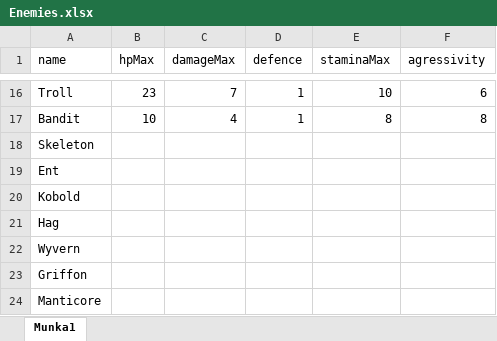
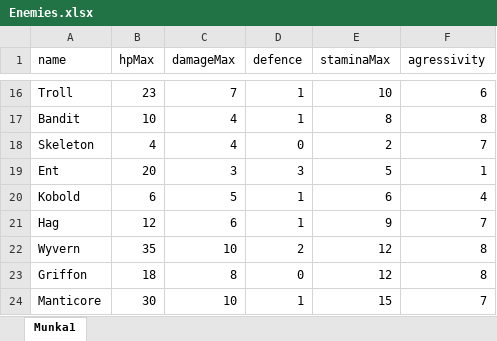
Before and after one commit to Worrador/TextBasedRPG, an Excel workbook: OpenWorld/Resources/Enemies.xlsx, sheet Munka1, drawn as a sheet; only a part is shown, gaps mark what is left out; values as stored, in another font and other column widths than the file's, no borders; the diff covers the shown part only; the diff names each change by its address in the sheet, - before the commit and + after, or states it on an @@ line.

Commit message:
enemies extended, bug fixed where running makes you look like you wanted to wait

```diff
--- a/OpenWorld/Resources/Enemies.xlsx (sheet Munka1)
+++ b/OpenWorld/Resources/Enemies.xlsx (sheet Munka1)
-B18 (hpMax): (empty)
+B18 (hpMax): 4
-C18 (damageMax): (empty)
+C18 (damageMax): 4
-D18 (defence): (empty)
+D18 (defence): 0
-E18 (staminaMax): (empty)
+E18 (staminaMax): 2
-F18 (agressivity): (empty)
+F18 (agressivity): 7
-B19 (hpMax): (empty)
+B19 (hpMax): 20
-C19 (damageMax): (empty)
+C19 (damageMax): 3
-D19 (defence): (empty)
+D19 (defence): 3
-E19 (staminaMax): (empty)
+E19 (staminaMax): 5
-F19 (agressivity): (empty)
+F19 (agressivity): 1
-B20 (hpMax): (empty)
+B20 (hpMax): 6
-C20 (damageMax): (empty)
+C20 (damageMax): 5
-D20:D21 (defence): (empty)
+D20:D21 (defence): 1
-E20 (staminaMax): (empty)
+E20 (staminaMax): 6
-F20 (agressivity): (empty)
+F20 (agressivity): 4
-B21 (hpMax): (empty)
+B21 (hpMax): 12
-C21 (damageMax): (empty)
+C21 (damageMax): 6
-E21 (staminaMax): (empty)
+E21 (staminaMax): 9
-F21 (agressivity): (empty)
+F21 (agressivity): 7
-B22 (hpMax): (empty)
+B22 (hpMax): 35
-C22 (damageMax): (empty)
+C22 (damageMax): 10
-D22 (defence): (empty)
+D22 (defence): 2
-E22:E23 (staminaMax): (empty)
+E22:E23 (staminaMax): 12
-F22:F23 (agressivity): (empty)
+F22:F23 (agressivity): 8
-B23 (hpMax): (empty)
+B23 (hpMax): 18
-C23 (damageMax): (empty)
+C23 (damageMax): 8
-D23 (defence): (empty)
+D23 (defence): 0
-B24 (hpMax): (empty)
+B24 (hpMax): 30
-C24 (damageMax): (empty)
+C24 (damageMax): 10
-D24 (defence): (empty)
+D24 (defence): 1
-E24 (staminaMax): (empty)
+E24 (staminaMax): 15
-F24 (agressivity): (empty)
+F24 (agressivity): 7
```
Also changed, not shown: 85 edited cells elsewhere in this sheet, 2 other files.
